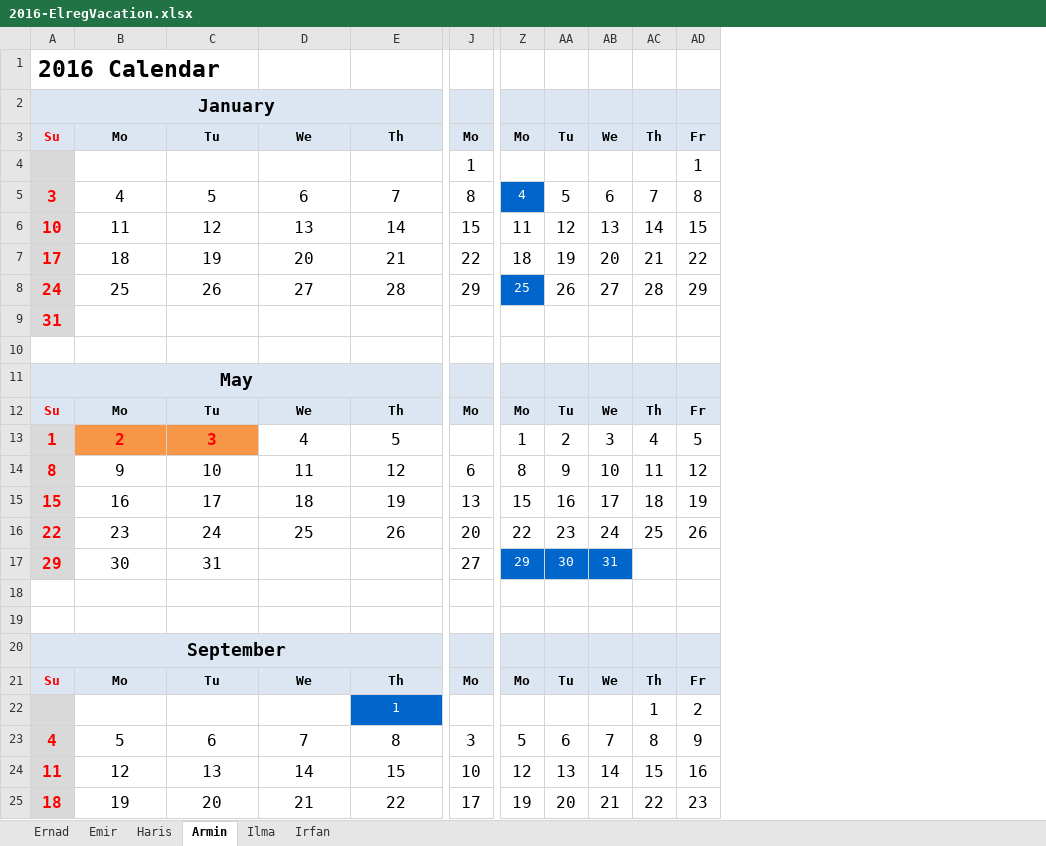
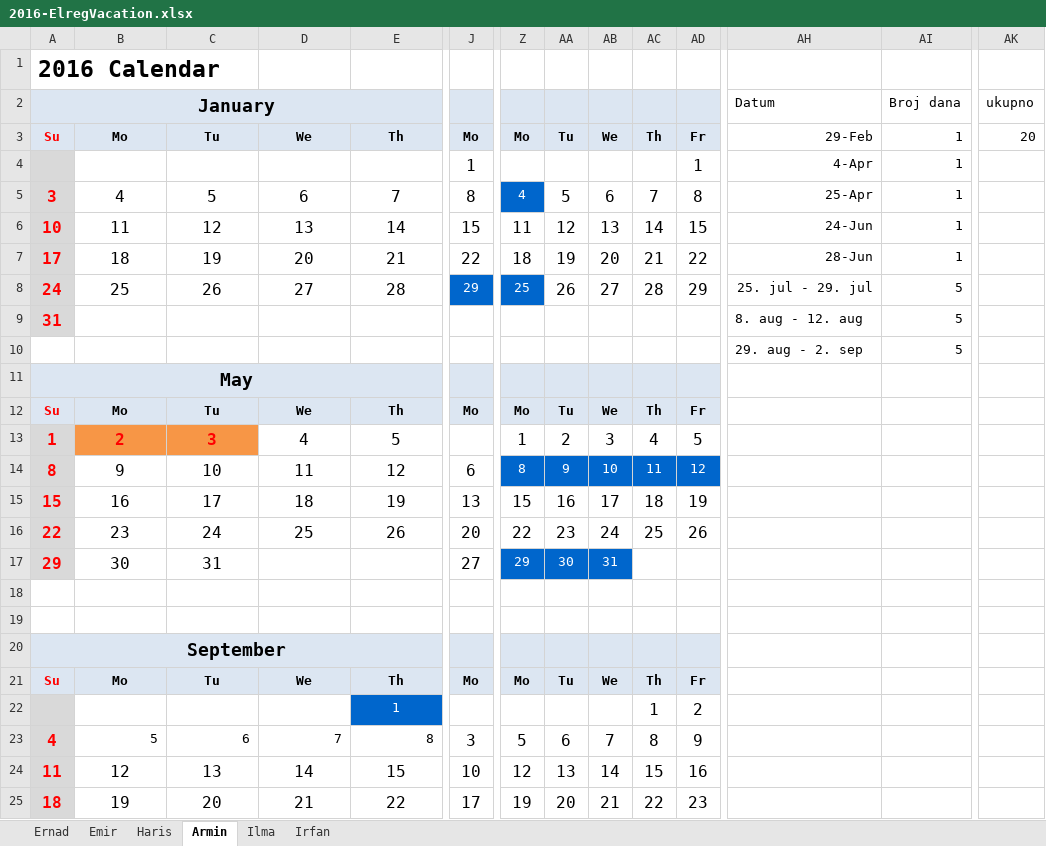
Before and after one commit to ElregS/ElregDocuments, an Excel workbook: 2016-ElregVacation.xlsx, sheet Armin, drawn as a sheet; only a part is shown, gaps mark what is left out; values as stored, in another font and other column widths than the file's, no borders; charts and pictures not drawn; rows hold the shown columns only; the diff covers the shown part only; the diff names each change by its address in the sheet, - before the commit and + after, or states it on an @@ line.

Commit message:
changes.

```diff
--- a/2016-ElregVacation.xlsx (sheet Armin)
+++ b/2016-ElregVacation.xlsx (sheet Armin)
+column AH, rows 2-10: Datum | 29-Feb | 4-Apr | 25-Apr | 24-Jun | 28-Jun | 25. jul - 29. jul | 8. aug - 12. aug | 29. aug - 2. sep
+column AI, rows 2-10: Broj dana | 1 | 1 | 1 | 1 | 1 | 5 | 5 | 5
+column AK, rows 2-3: ukupno | 20
@@ J8 text size: smaller, fill: none → #0066CC, text colour: black → #FFFFFF @@
-row 10: (empty)
+row 10:  |  |  |  |  |  |  |  |  |  |  | 29. aug - 2. sep | 5
@@ Z14:AD14 text size: smaller, fill: none → #0066CC, text colour: black → #FFFFFF @@
@@ B23:E23 text size: smaller, alignment: center → right @@
```
Also changed, not shown: 3 added columns and cell formats elsewhere in this sheet.
